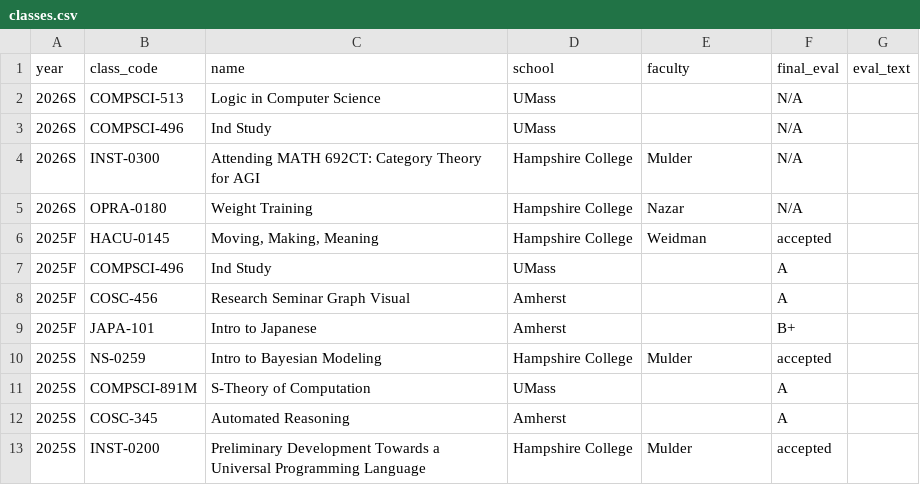
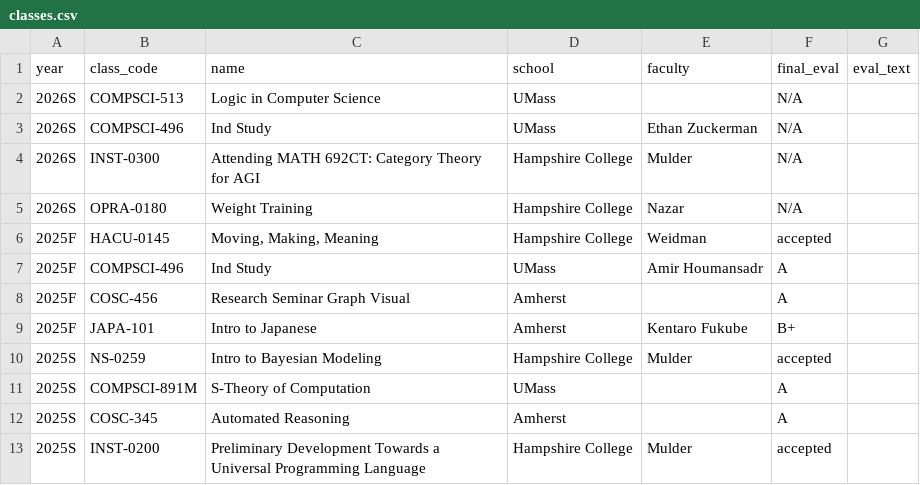
Before and after one commit to zontasticality/zontasticality.github.io, a CSV file: data/classes.csv, drawn as a sheet; only a part is shown.

Commit message:
Fill in faculty for three Div II classes
- 2026S COMPSCI-496 (Ind Study, UMass): Ethan Zuckerman
- 2025F COMPSCI-496 (Ind Study, UMass): Amir Houmansadr
- 2025F JAPA-101 (Intro to Japanese, Amherst): Kentaro Fukube

```diff
--- a/data/classes.csv
+++ b/data/classes.csv
@@ -2,3 +2,3 @@ year,class_code,name,school,faculty,final_eval,eval_text
 2026S,COMPSCI-513,Logic in Computer Science,UMass,,N/A,
-2026S,COMPSCI-496,Ind Study,UMass,,N/A,
+2026S,COMPSCI-496,Ind Study,UMass,Ethan Zuckerman,N/A,
 2026S,INST-0300,Attending MATH 692CT: Category Theory for AGI,Hampshire College,Mulder,N/A,
@@ -6,5 +6,5 @@ year,class_code,name,school,faculty,final_eval,eval_text
 2025F,HACU-0145,"Moving, Making, Meaning",Hampshire College,Weidman,accepted,
-2025F,COMPSCI-496,Ind Study,UMass,,A,
+2025F,COMPSCI-496,Ind Study,UMass,Amir Houmansadr,A,
 2025F,COSC-456,Research Seminar Graph Visual,Amherst,,A,
-2025F,JAPA-101,Intro to Japanese,Amherst,,B+,
+2025F,JAPA-101,Intro to Japanese,Amherst,Kentaro Fukube,B+,
 2025S,NS-0259,Intro to Bayesian Modeling,Hampshire College,Mulder,accepted,
```
